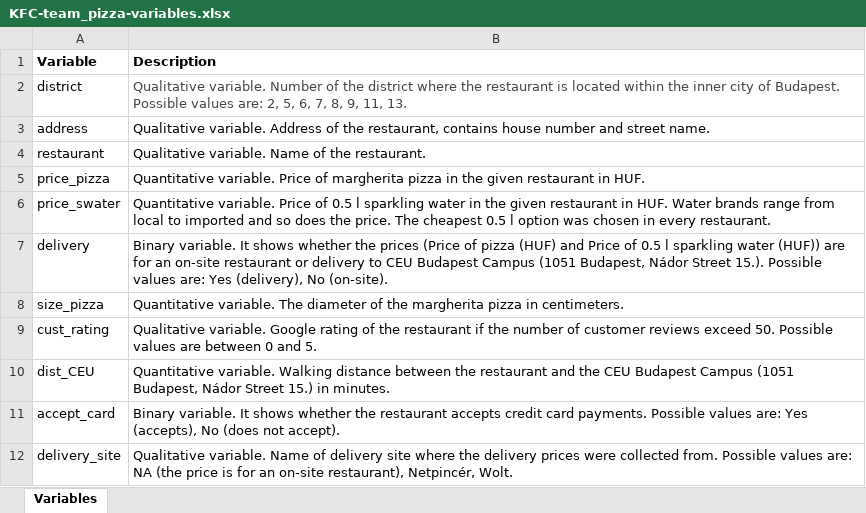
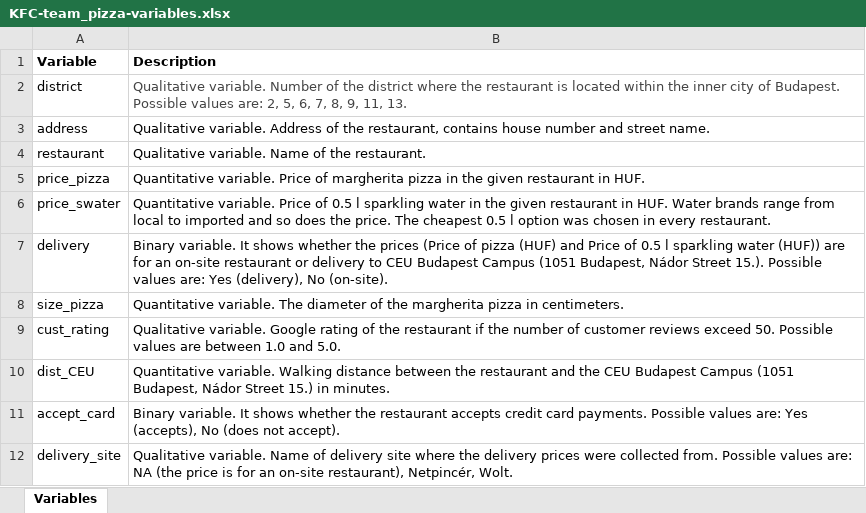
Before and after one commit to cosmin-ticu/Data_ExercisesANDhomework_DA1, an Excel workbook: Task1_KFC_Team/KFC-team_pizza-variables.xlsx, sheet Variables, drawn as a sheet; values as stored, in another font and other column widths than the file's, no borders; the diff names each change by its address in the sheet, - before the commit and + after, or states it on an @@ line.

```diff
--- a/Task1_KFC_Team/KFC-team_pizza-variables.xlsx (sheet Variables)
+++ b/Task1_KFC_Team/KFC-team_pizza-variables.xlsx (sheet Variables)
-B9 (Description): …are between 0 and 5.
+B9 (Description): …are between 1.0 and 5.0.
```
Also changed, not shown: Task1_KFC_Team/KFC-team_pizza_data.xlsx, 1 other file.
